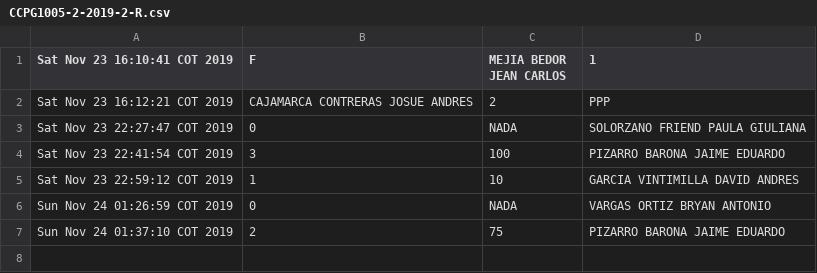
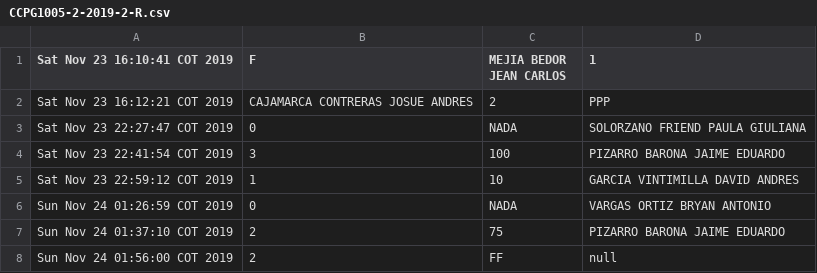
Before and after one commit to jaimepizarr/ProyectoDePoo, a CSV file: src/archivos/reportes/CCPG1005-2-2019-2-R.csv, drawn as a sheet.

```diff
--- a/src/archivos/reportes/CCPG1005-2-2019-2-R.csv
+++ b/src/archivos/reportes/CCPG1005-2-2019-2-R.csv
@@ -7 +7,2 @@ Sun Nov 24 01:26:59 COT 2019;0;NADA;VARGAS ORTIZ BRYAN ANTONIO
 Sun Nov 24 01:37:10 COT 2019;2;75;PIZARRO BARONA JAIME EDUARDO
+Sun Nov 24 01:56:00 COT 2019;2;FF;null
```
Also changed, not shown: build/classes/archivos/reportes/CCPG1005-2-2019-2-R.csv, 2 other files.
